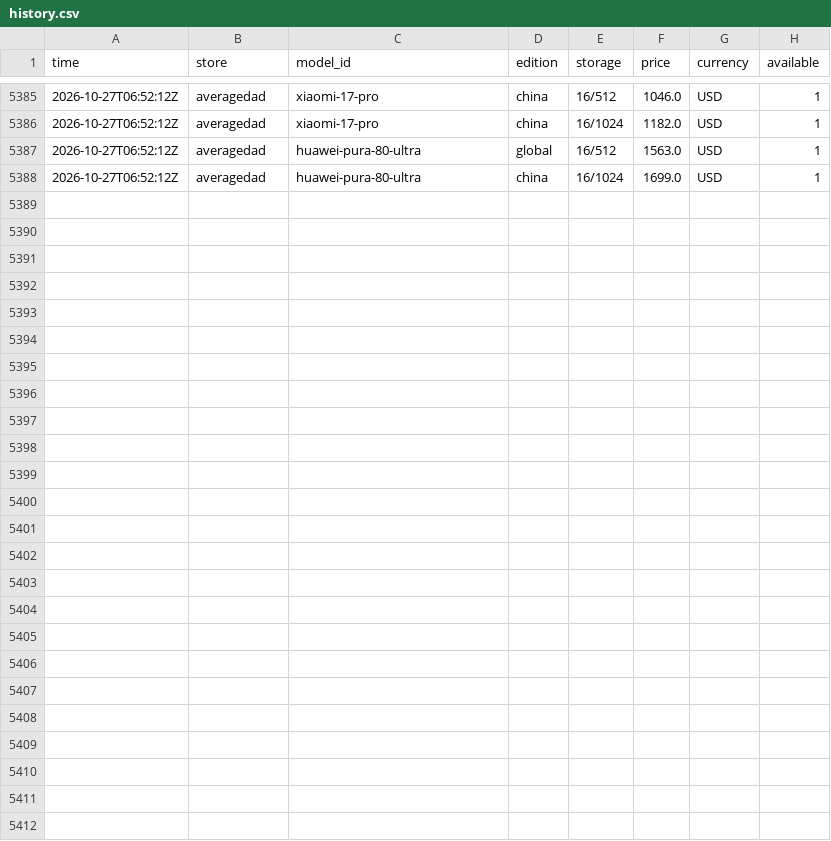
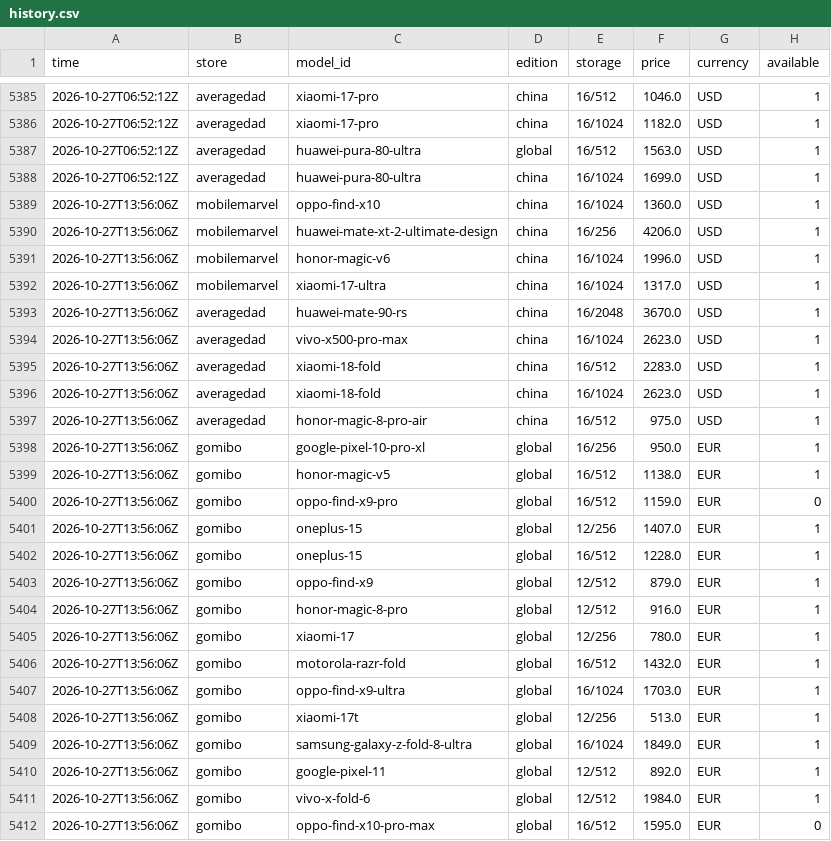
Before and after one commit to nypko/pricechecker, a CSV file: data/history.csv, drawn as a sheet; only a part is shown, gaps mark what is left out.

Commit message:
Prices 2026-10-27T13:56Z

```diff
--- a/data/history.csv
+++ b/data/history.csv
@@ -5388 +5388,25 @@ time,store,model_id,edition,storage,price,currency,available
 2026-10-27T06:52:12Z,averagedad,huawei-pura-80-ultra,china,16/1024,1699.0,USD,1
+2026-10-27T13:56:06Z,mobilemarvel,oppo-find-x10,china,16/1024,1360.0,USD,1
+2026-10-27T13:56:06Z,mobilemarvel,huawei-mate-xt-2-ultimate-design,china,16/256,4206.0,USD,1
+2026-10-27T13:56:06Z,mobilemarvel,honor-magic-v6,china,16/1024,1996.0,USD,1
+2026-10-27T13:56:06Z,mobilemarvel,xiaomi-17-ultra,china,16/1024,1317.0,USD,1
+2026-10-27T13:56:06Z,averagedad,huawei-mate-90-rs,china,16/2048,3670.0,USD,1
+2026-10-27T13:56:06Z,averagedad,vivo-x500-pro-max,china,16/1024,2623.0,USD,1
+2026-10-27T13:56:06Z,averagedad,xiaomi-18-fold,china,16/512,2283.0,USD,1
+2026-10-27T13:56:06Z,averagedad,xiaomi-18-fold,china,16/1024,2623.0,USD,1
+2026-10-27T13:56:06Z,averagedad,honor-magic-8-pro-air,china,16/512,975.0,USD,1
+2026-10-27T13:56:06Z,gomibo,google-pixel-10-pro-xl,global,16/256,950.0,EUR,1
+2026-10-27T13:56:06Z,gomibo,honor-magic-v5,global,16/512,1138.0,EUR,1
+2026-10-27T13:56:06Z,gomibo,oppo-find-x9-pro,global,16/512,1159.0,EUR,0
+2026-10-27T13:56:06Z,gomibo,oneplus-15,global,12/256,1407.0,EUR,1
+2026-10-27T13:56:06Z,gomibo,oneplus-15,global,16/512,1228.0,EUR,1
+2026-10-27T13:56:06Z,gomibo,oppo-find-x9,global,12/512,879.0,EUR,1
+2026-10-27T13:56:06Z,gomibo,honor-magic-8-pro,global,12/512,916.0,EUR,1
+2026-10-27T13:56:06Z,gomibo,xiaomi-17,global,12/256,780.0,EUR,1
+2026-10-27T13:56:06Z,gomibo,motorola-razr-fold,global,16/512,1432.0,EUR,1
+2026-10-27T13:56:06Z,gomibo,oppo-find-x9-ultra,global,16/1024,1703.0,EUR,1
+2026-10-27T13:56:06Z,gomibo,xiaomi-17t,global,12/256,513.0,EUR,1
+2026-10-27T13:56:06Z,gomibo,samsung-galaxy-z-fold-8-ultra,global,16/1024,1849.0,EUR,1
+2026-10-27T13:56:06Z,gomibo,google-pixel-11,global,12/512,892.0,EUR,1
+2026-10-27T13:56:06Z,gomibo,vivo-x-fold-6,global,12/512,1984.0,EUR,1
+2026-10-27T13:56:06Z,gomibo,oppo-find-x10-pro-max,global,16/512,1595.0,EUR,0
```
Also changed, not shown: 5 other files.
